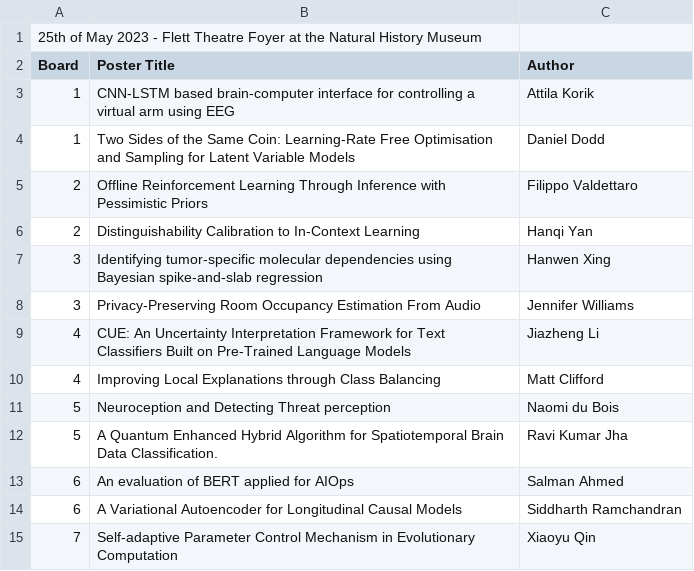
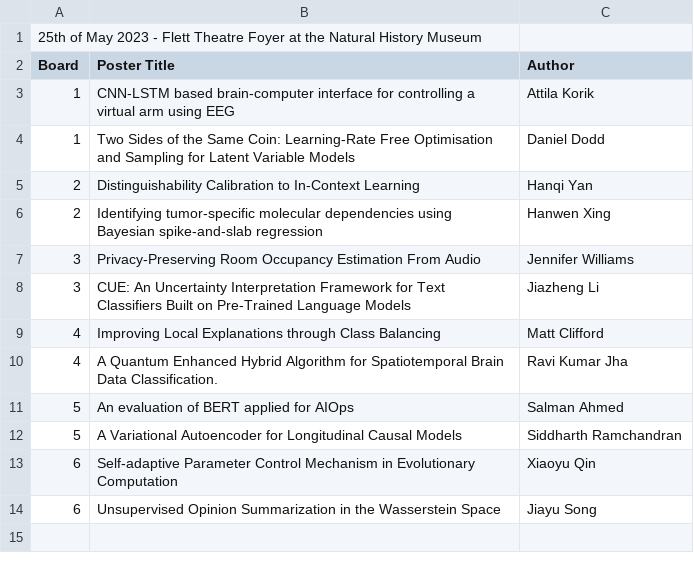
Before and after one commit to uk-ai/ukai2023, a CSV file: _data/posters_2.csv, drawn as a sheet.

Commit message:
updating posters

```diff
--- a/_data/posters_2.csv
+++ b/_data/posters_2.csv
@@ -4,12 +4,11 @@ Board,Poster Title,Author
 1,Two Sides of the Same Coin: Learning-Rate Free Optimisation and Sampling for Latent Variable Models,Daniel Dodd
-2,Offline Reinforcement Learning Through Inference with Pessimistic Priors,Filippo Valdettaro
 2,Distinguishability Calibration to In-Context Learning,Hanqi Yan
-3,Identifying tumor-specific molecular dependencies using Bayesian spike-and-slab regression,Hanwen Xing
+2,Identifying tumor-specific molecular dependencies using Bayesian spike-and-slab regression,Hanwen Xing
 3,Privacy-Preserving Room Occupancy Estimation From Audio,Jennifer Williams
-4,CUE: An Uncertainty Interpretation Framework for Text Classifiers Built on Pre-Trained Language Models,Jiazheng Li
+3,CUE: An Uncertainty Interpretation Framework for Text Classifiers Built on Pre-Trained Language Models,Jiazheng Li
 4,Improving Local Explanations through Class Balancing,Matt Clifford
-5,Neuroception and Detecting Threat perception,Naomi du Bois
-5,A Quantum Enhanced Hybrid Algorithm for Spatiotemporal Brain Data Classification.,Ravi Kumar Jha
-6,An evaluation of BERT applied for AIOps,Salman Ahmed
-6,A Variational Autoencoder for Longitudinal Causal Models,Siddharth Ramchandran
-7,Self-adaptive Parameter Control Mechanism in Evolutionary Computation,Xiaoyu Qin
+4,A Quantum Enhanced Hybrid Algorithm for Spatiotemporal Brain Data Classification.,Ravi Kumar Jha
+5,An evaluation of BERT applied for AIOps,Salman Ahmed
+5,A Variational Autoencoder for Longitudinal Causal Models,Siddharth Ramchandran
+6,Self-adaptive Parameter Control Mechanism in Evolutionary Computation,Xiaoyu Qin
+6,Unsupervised Opinion Summarization in the Wasserstein Space,Jiayu Song
```
Also changed, not shown: _data/posters_1.csv.
